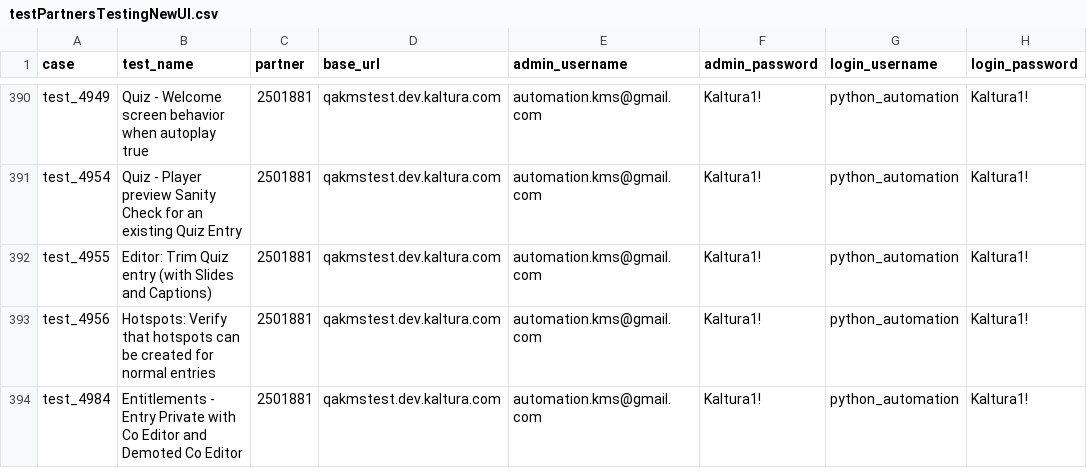
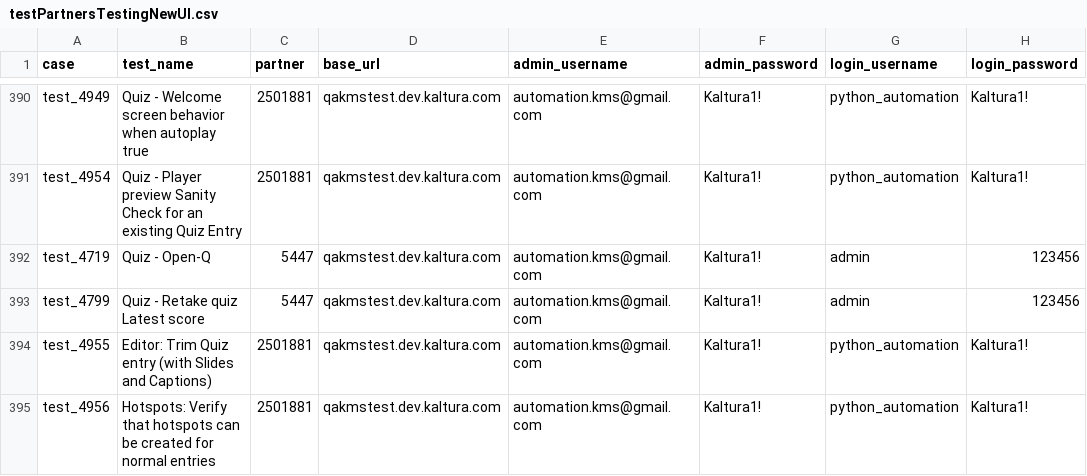
Before and after one commit to NadyaDi/kms-automation, a CSV file: web/ini/testPartnersTestingNewUI.csv, drawn as a sheet; only a part is shown, gaps mark what is left out; the shorter side is filled out with more unchanged rows; the diff names each change by its address in the sheet, - before the commit and + after, or states it on an @@ line.

```diff
--- a/web/ini/testPartnersTestingNewUI.csv
+++ b/web/ini/testPartnersTestingNewUI.csv
+row 392: test_4719 | Quiz - Open-Q | 5447 | qakmstest.dev.kaltura.com | automation.kms@gmail.com | Kaltura1! | admin | 123456
+row 393: test_4799 | Quiz - Retake quiz Latest score | 5447 | qakmstest.dev.kaltura.com | automation.kms@gmail.com | Kaltura1! | admin | 123456
```
Also changed, not shown: web/ini/testSet.csv.
